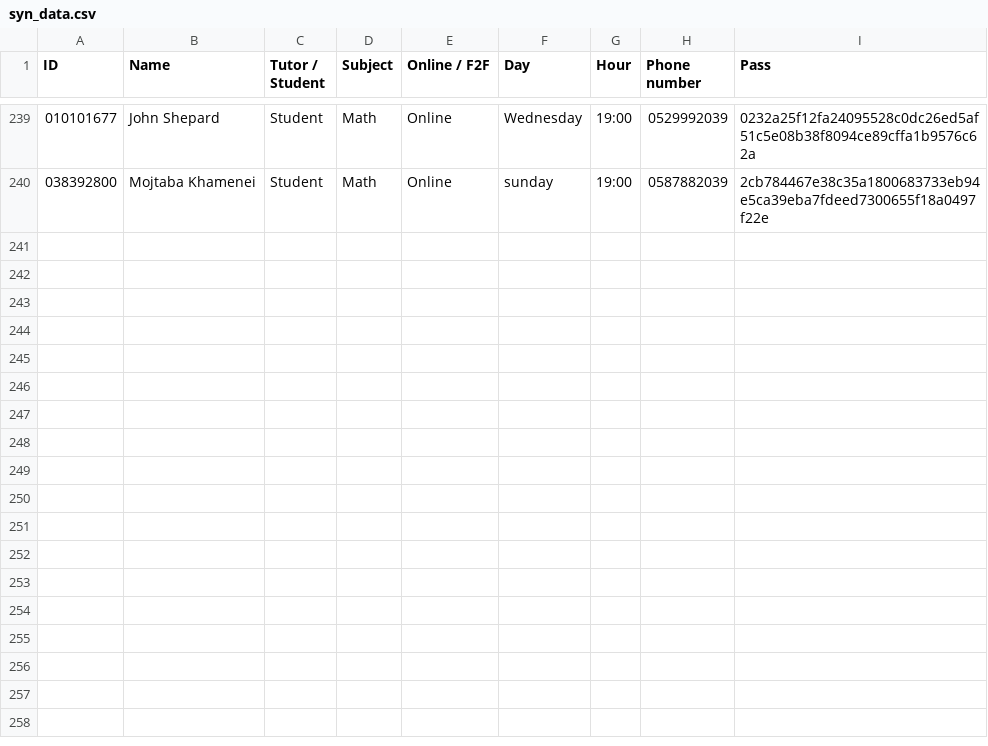
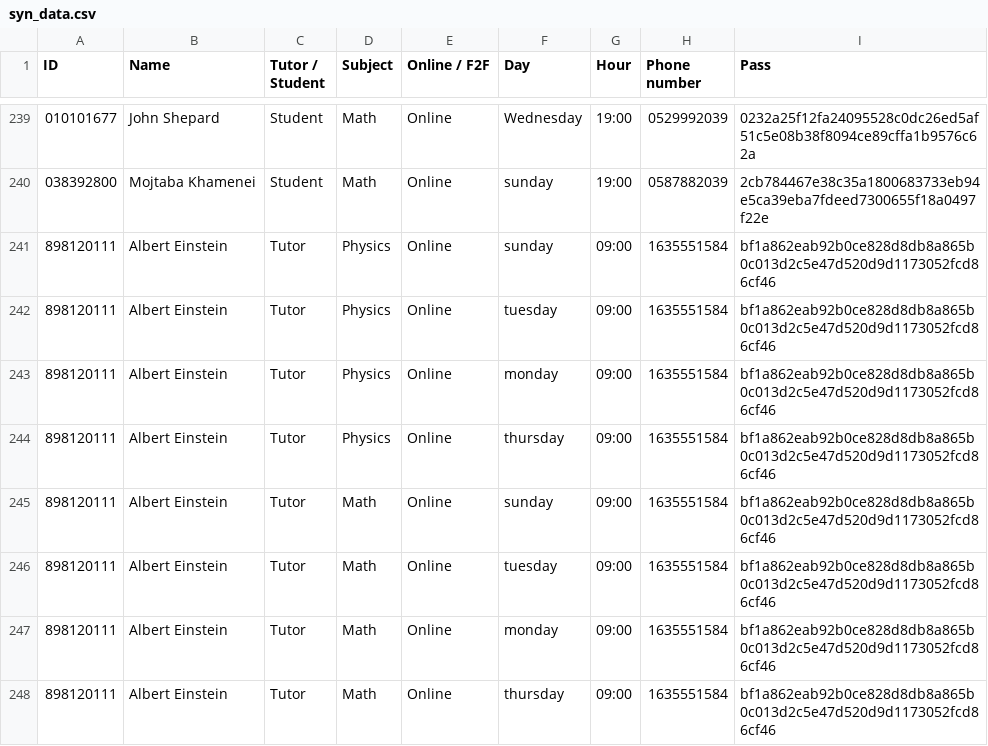
Before and after one commit to sagilivshits-pixel/Google-Project-Bosmat, a CSV file: syn_data.csv, drawn as a sheet; only a part is shown, gaps mark what is left out; the diff names each change by its address in the sheet, - before the commit and + after, or states it on an @@ line.

```diff
--- a/syn_data.csv
+++ b/syn_data.csv
+row 241: 898120111 | Albert Einstein | Tutor | Physics | Online | sunday | 09:00 | 1635551584 | bf1a862eab92b0ce828d8db8a865b0c013d2c5e47d520d9d1173052fcd86cf46
+row 242: 898120111 | Albert Einstein | Tutor | Physics | Online | tuesday | 09:00 | 1635551584 | bf1a862eab92b0ce828d8db8a865b0c013d2c5e47d520d9d1173052fcd86cf46
+row 243: 898120111 | Albert Einstein | Tutor | Physics | Online | monday | 09:00 | 1635551584 | bf1a862eab92b0ce828d8db8a865b0c013d2c5e47d520d9d1173052fcd86cf46
+row 244: 898120111 | Albert Einstein | Tutor | Physics | Online | thursday | 09:00 | 1635551584 | bf1a862eab92b0ce828d8db8a865b0c013d2c5e47d520d9d1173052fcd86cf46
+row 245: 898120111 | Albert Einstein | Tutor | Math | Online | sunday | 09:00 | 1635551584 | bf1a862eab92b0ce828d8db8a865b0c013d2c5e47d520d9d1173052fcd86cf46
+row 246: 898120111 | Albert Einstein | Tutor | Math | Online | tuesday | 09:00 | 1635551584 | bf1a862eab92b0ce828d8db8a865b0c013d2c5e47d520d9d1173052fcd86cf46
+row 247: 898120111 | Albert Einstein | Tutor | Math | Online | monday | 09:00 | 1635551584 | bf1a862eab92b0ce828d8db8a865b0c013d2c5e47d520d9d1173052fcd86cf46
+row 248: 898120111 | Albert Einstein | Tutor | Math | Online | thursday | 09:00 | 1635551584 | bf1a862eab92b0ce828d8db8a865b0c013d2c5e47d520d9d1173052fcd86cf46
```
Also changed, not shown: 7 other files.
